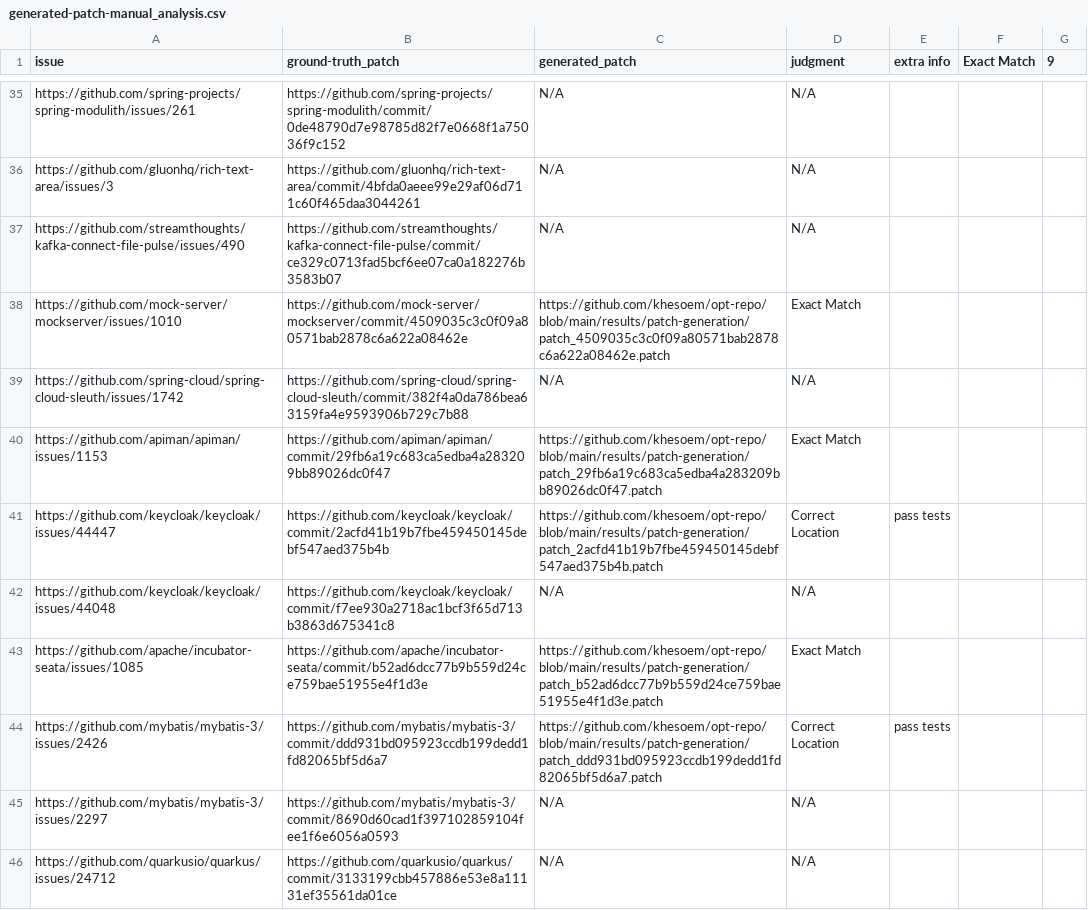
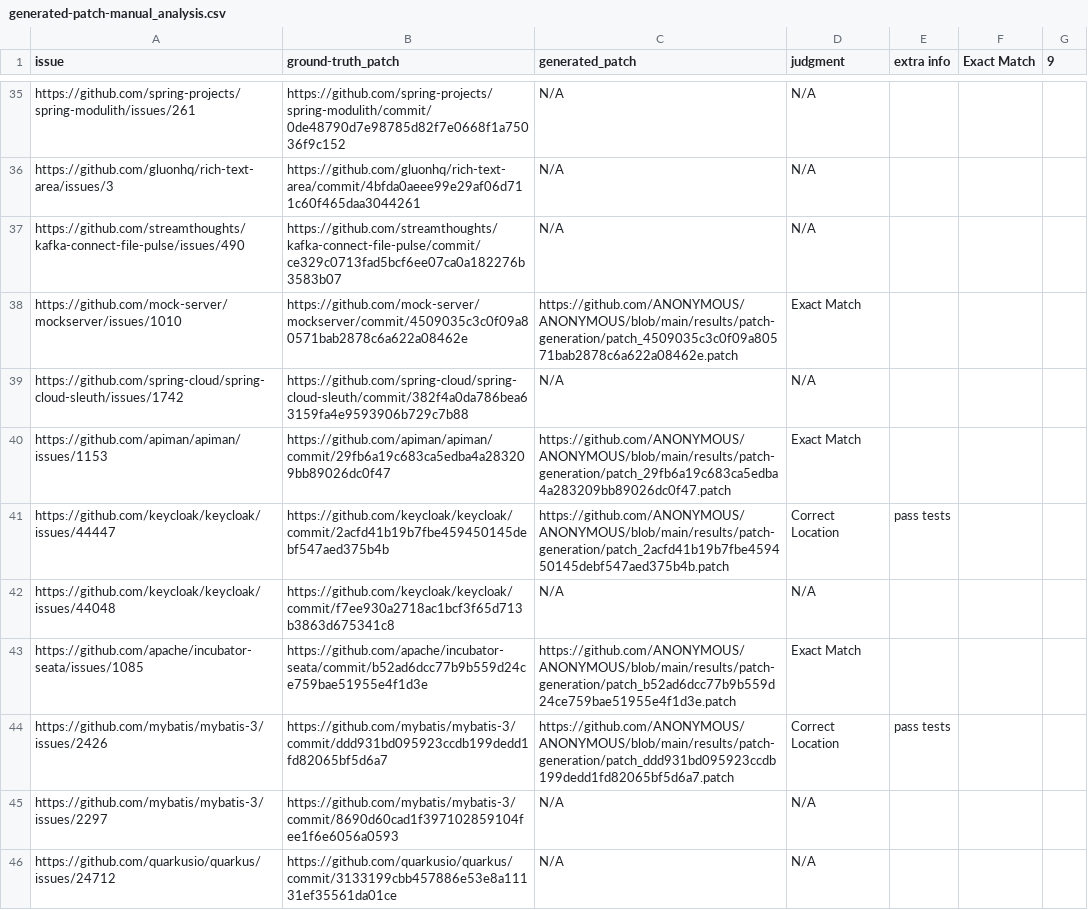
Before and after one commit to khesoem/opt-repo, a CSV file: results/manual_analysis/generated-patch-manual_analysis.csv, drawn as a sheet; only a part is shown, gaps mark what is left out; the diff covers the shown part only.

```diff
--- a/results/manual_analysis/generated-patch-manual_analysis.csv
+++ b/results/manual_analysis/generated-patch-manual_analysis.csv
@@ -37,9 +37,9 @@ https://github.com/gluonhq/rich-text-area/issues/3,https://github.com/gluonhq/ri
 https://github.com/streamthoughts/kafka-connect-file-pulse/issues/490,https://github.com/streamthoughts/kafka-connect-file-pulse/commit/ce329c0713fad5bcf6ee07ca0a182276b3583b07,N/A,N/A,,,
-https://github.com/mock-server/mockserver/issues/1010,https://github.com/mock-server/mockserver/commit/4509035c3c0f09a80571bab2878c6a622a08462e,https://github.com/khesoem/opt-repo/blob/main/results/patch-generation/patch_4509035c3c0f09a80571bab2878c6a622a08462e.patch,Exact Match,,,
+https://github.com/mock-server/mockserver/issues/1010,https://github.com/mock-server/mockserver/commit/4509035c3c0f09a80571bab2878c6a622a08462e,https://github.com/ANONYMOUS/ANONYMOUS/blob/main/results/patch-generation/patch_4509035c3c0f09a80571bab2878c6a622a08462e.patch,Exact Match,,,
 https://github.com/spring-cloud/spring-cloud-sleuth/issues/1742,https://github.com/spring-cloud/spring-cloud-sleuth/commit/382f4a0da786bea63159fa4e9593906b729c7b88,N/A,N/A,,,
-https://github.com/apiman/apiman/issues/1153,https://github.com/apiman/apiman/commit/29fb6a19c683ca5edba4a283209bb89026dc0f47,https://github.com/khesoem/opt-repo/blob/main/results/patch-generation/patch_29fb6a19c683ca5edba4a283209bb89026dc0f47.patch,Exact Match,,,
-https://github.com/keycloak/keycloak/issues/44447,https://github.com/keycloak/keycloak/commit/2acfd41b19b7fbe459450145debf547aed375b4b,https://github.com/khesoem/opt-repo/blob/main/results/patch-generation/patch_2acfd41b19b7fbe459450145debf547aed375b4b.patch,Correct Location,pass tests,,
+https://github.com/apiman/apiman/issues/1153,https://github.com/apiman/apiman/commit/29fb6a19c683ca5edba4a283209bb89026dc0f47,https://github.com/ANONYMOUS/ANONYMOUS/blob/main/results/patch-generation/patch_29fb6a19c683ca5edba4a283209bb89026dc0f47.patch,Exact Match,,,
+https://github.com/keycloak/keycloak/issues/44447,https://github.com/keycloak/keycloak/commit/2acfd41b19b7fbe459450145debf547aed375b4b,https://github.com/ANONYMOUS/ANONYMOUS/blob/main/results/patch-generation/patch_2acfd41b19b7fbe459450145debf547aed375b4b.patch,Correct Location,pass tests,,
 https://github.com/keycloak/keycloak/issues/44048,https://github.com/keycloak/keycloak/commit/f7ee930a2718ac1bcf3f65d713b3863d675341c8,N/A,N/A,,,
-https://github.com/apache/incubator-seata/issues/1085,https://github.com/apache/incubator-seata/commit/b52ad6dcc77b9b559d24ce759bae51955e4f1d3e,https://github.com/khesoem/opt-repo/blob/main/results/patch-generation/patch_b52ad6dcc77b9b559d24ce759bae51955e4f1d3e.patch,Exact Match,,,
-https://github.com/mybatis/mybatis-3/issues/2426,https://github.com/mybatis/mybatis-3/commit/ddd931bd095923ccdb199dedd1fd82065bf5d6a7,https://github.com/khesoem/opt-repo/blob/main/results/patch-generation/patch_ddd931bd095923ccdb199dedd1fd82065bf5d6a7.patch,Correct Location,pass tests,,
+https://github.com/apache/incubator-seata/issues/1085,https://github.com/apache/incubator-seata/commit/b52ad6dcc77b9b559d24ce759bae51955e4f1d3e,https://github.com/ANONYMOUS/ANONYMOUS/blob/main/results/patch-generation/patch_b52ad6dcc77b9b559d24ce759bae51955e4f1d3e.patch,Exact Match,,,
+https://github.com/mybatis/mybatis-3/issues/2426,https://github.com/mybatis/mybatis-3/commit/ddd931bd095923ccdb199dedd1fd82065bf5d6a7,https://github.com/ANONYMOUS/ANONYMOUS/blob/main/results/patch-generation/patch_ddd931bd095923ccdb199dedd1fd82065bf5d6a7.patch,Correct Location,pass tests,,
 https://github.com/mybatis/mybatis-3/issues/2297,https://github.com/mybatis/mybatis-3/commit/8690d60cad1f397102859104fee1f6e6056a0593,N/A,N/A,,,
```
Also changed, not shown: 53 edited cells elsewhere in this file, results/manual_analysis/etip_detector_test_analysis.csv, results/manual_analysis/generated_patch_manual_analysis.csv, 10 other files.
